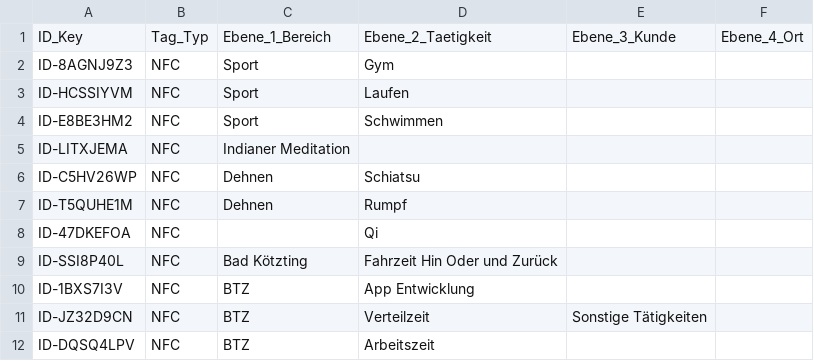
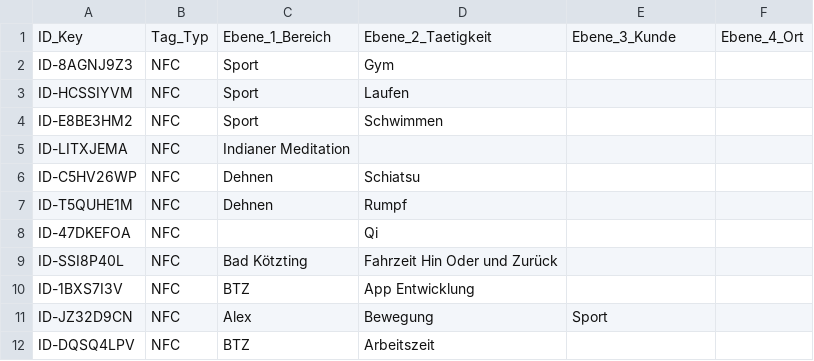
Before and after one commit to alexsetzas-tech/Multi-Use-Scan, a CSV file: stammdaten.csv, drawn as a sheet.

Commit message:
Add files via upload

```diff
--- a/stammdaten.csv
+++ b/stammdaten.csv
@@ -10,3 +10,3 @@ ID-SSI8P40L;NFC;Bad Kötzting;Fahrzeit Hin Oder und Zurück;;
 ID-1BXS7I3V;NFC;BTZ;App Entwicklung;;
-ID-JZ32D9CN;NFC;BTZ;Verteilzeit;Sonstige Tätigkeiten;
+ID-JZ32D9CN;NFC;Alex;Bewegung;Sport;
 ID-DQSQ4LPV;NFC;BTZ;Arbeitszeit;;
```
